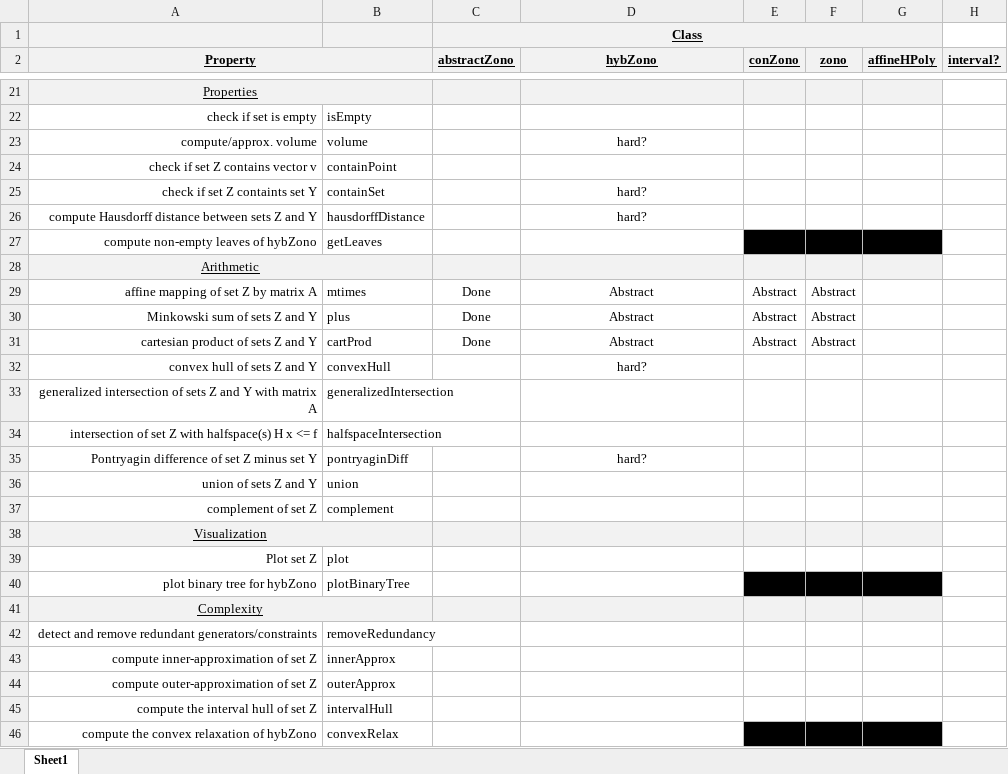
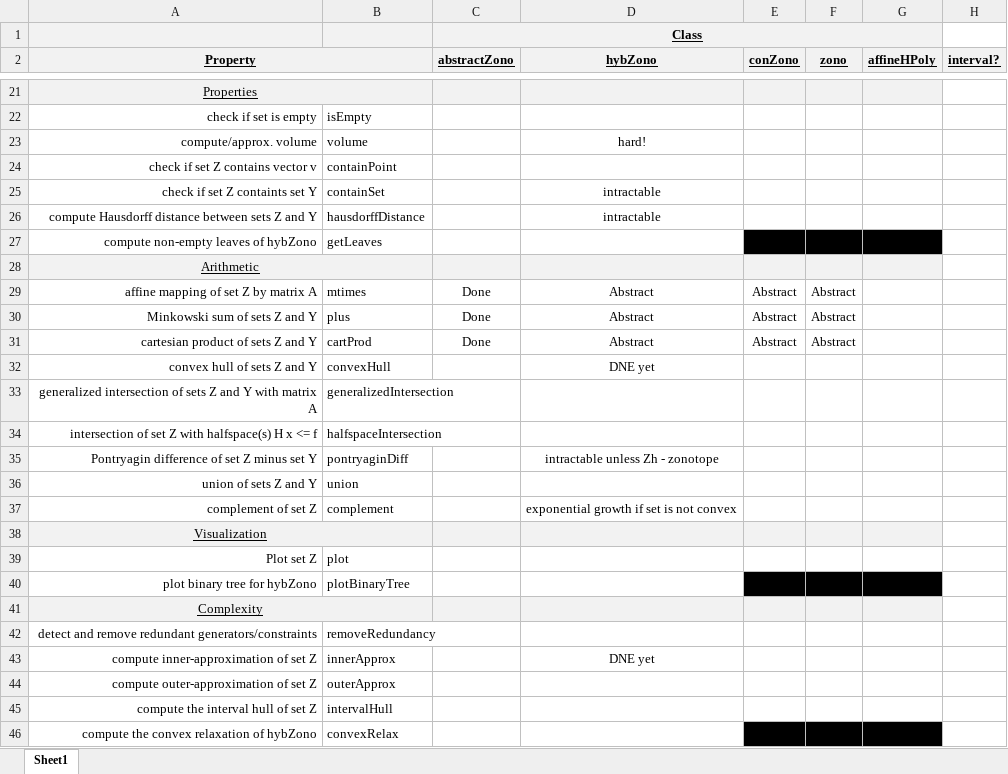
Before and after one commit to ESCL-at-UTD/zonoLAB, an Excel workbook: Class_Properties_Methods_Map.xlsx, sheet Sheet1, drawn as a sheet; only a part is shown, gaps mark what is left out; values as stored, in another font and other column widths than the file's, no borders; conditional formats not drawn; the diff names each change by its address in the sheet, - before the commit and + after, or states it on an @@ line.

Commit message:
Added input on hybZono operations difficulty

```diff
--- a/Class_Properties_Methods_Map.xlsx (sheet Sheet1)
+++ b/Class_Properties_Methods_Map.xlsx (sheet Sheet1)
-D23 (hybZono): hard?
+D23 (hybZono): hard!
-D25:D26 (hybZono): hard?
+D25:D26 (hybZono): intractable
-D32 (hybZono): hard?
+D32 (hybZono): DNE yet
-D35 (hybZono): hard?
+D35 (hybZono): intractable unless Zh - zonotope
-D37 (hybZono): (empty)
+D37 (hybZono): exponential growth if set is not convex
-D43 (hybZono): (empty)
+D43 (hybZono): DNE yet
```
